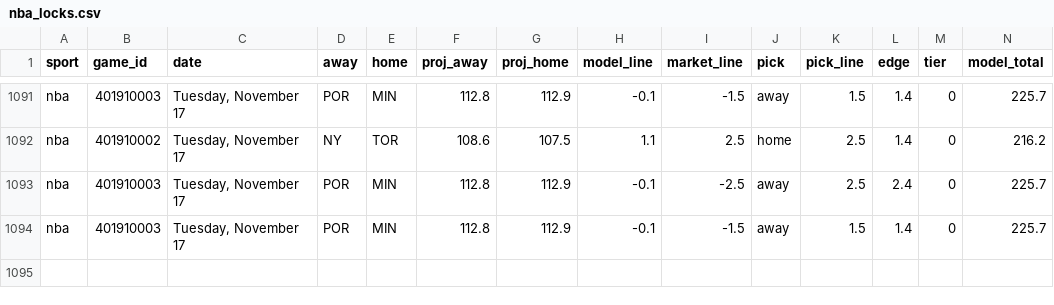
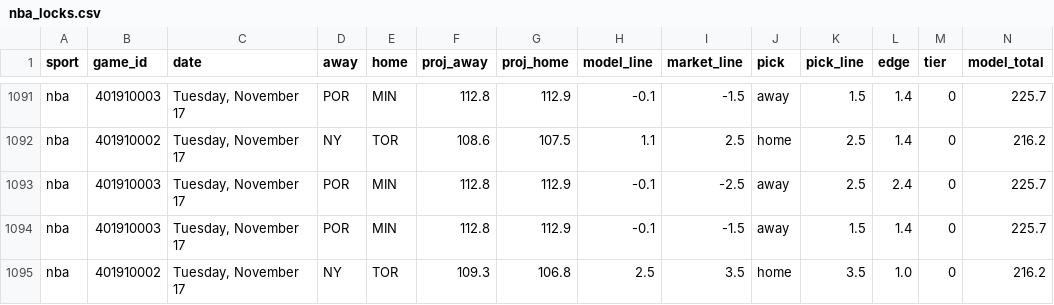
Before and after one commit to Seed808/theesness-data, a CSV file: model/ledger/nba_locks.csv, drawn as a sheet; only a part is shown, gaps mark what is left out; rows hold the shown columns only; the diff names each change by its address in the sheet, - before the commit and + after, or states it on an @@ line.

```diff
--- a/model/ledger/nba_locks.csv
+++ b/model/ledger/nba_locks.csv
+row 1095: nba | 401910002 | Tuesday, November 17 | NY | TOR | 109.3 | 106.8 | 2.5 | 3.5 | home | 3.5 | 1.0 | 0 | 216.2
```
Also changed, not shown: model/ledger/cbb_locks.csv, model/ledger/cbb_locks_voids.csv, 26 other files.
